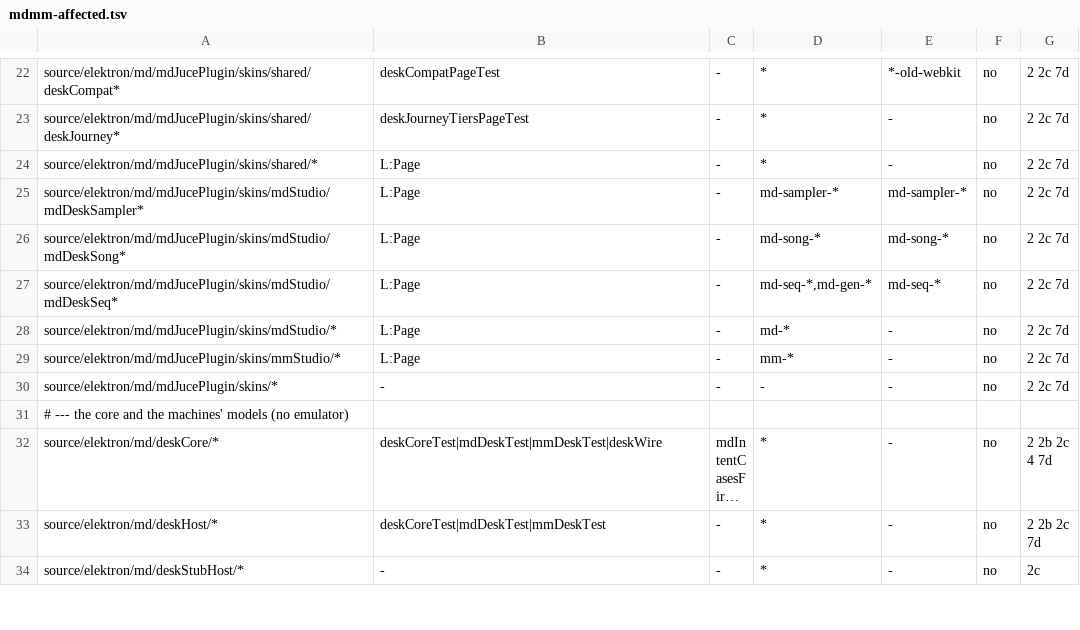
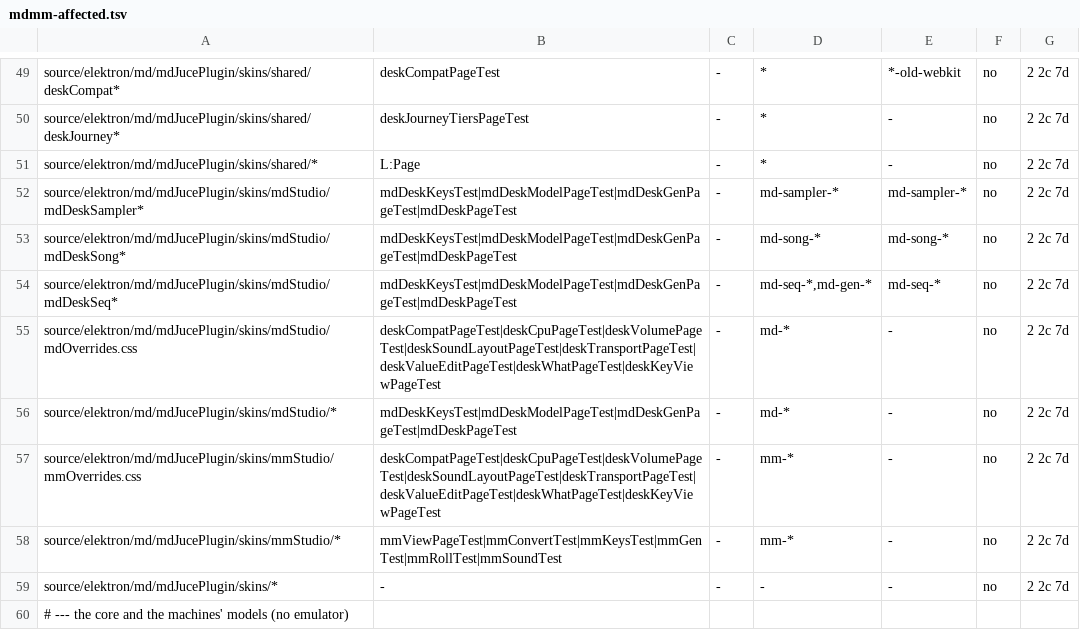
Before and after one commit to radekdymacz/mdmm, a TSV file: scripts/mdmm-affected.tsv, drawn as a sheet; only a part is shown, gaps mark what is left out; the shorter side is filled out with more unchanged rows; long unchanged cells end in …; the diff covers the shown part only.

Commit message:
Check selection: design sources (mm-mockup/src, mockup/index.html) run their page's tests and only their area's journeys; generated page files rely on the contract check; skin rows run the editor's own page tests; default tier leaves mdmmIdentityTest to --branch; map self-test covers it

```diff
--- a/scripts/mdmm-affected.tsv
+++ b/scripts/mdmm-affected.tsv
@@ -24,7 +51,9 @@ source/elektron/md/mdJucePlugin/skins/shared/deskJourney*	deskJourneyTiersPageTe
 source/elektron/md/mdJucePlugin/skins/shared/*	L:Page	-	*	-	no	2 2c 7d
-source/elektron/md/mdJucePlugin/skins/mdStudio/mdDeskSampler*	L:Page	-	md-sampler-*	md-sampler-*	no	2 2c 7d
-source/elektron/md/mdJucePlugin/skins/mdStudio/mdDeskSong*	L:Page	-	md-song-*	md-song-*	no	2 2c 7d
-source/elektron/md/mdJucePlugin/skins/mdStudio/mdDeskSeq*	L:Page	-	md-seq-*,md-gen-*	md-seq-*	no	2 2c 7d
-source/elektron/md/mdJucePlugin/skins/mdStudio/*	L:Page	-	md-*	-	no	2 2c 7d
-source/elektron/md/mdJucePlugin/skins/mmStudio/*	L:Page	-	mm-*	-	no	2 2c 7d
+source/elektron/md/mdJucePlugin/skins/mdStudio/mdDeskSampler*	mdDeskKeysTest|mdDeskModelPageTest|mdDeskGenPageTest|mdDeskPageTest	-	md-sampler-*	md-sampler-*	no	2 2c 7d
+source/elektron/md/mdJucePlugin/skins/mdStudio/mdDeskSong*	mdDeskKeysTest|mdDeskModelPageTest|mdDeskGenPageTest|mdDeskPageTest	-	md-song-*	md-song-*	no	2 2c 7d
+source/elektron/md/mdJucePlugin/skins/mdStudio/mdDeskSeq*	mdDeskKeysTest|mdDeskModelPageTest|mdDeskGenPageTest|mdDeskPageTest	-	md-seq-*,md-gen-*	md-seq-*	no	2 2c 7d
+source/elektron/md/mdJucePlugin/skins/mdStudio/mdOverrides.css	deskCompatPageTest|deskCpuPageTest|deskVolumePageTest|deskSoundLayoutPageTest|deskTransportPageTest|deskValueEditPageTest|deskWhatPageTest|deskKeyViewPageTest	-	md-*	-	no	2 2c 7d
+source/elektron/md/mdJucePlugin/skins/mdStudio/*	mdDeskKeysTest|mdDeskModelPageTest|mdDeskGenPageTest|mdDeskPageTest	-	md-*	-	no	2 2c 7d
+source/elektron/md/mdJucePlugin/skins/mmStudio/mmOverrides.css	deskCompatPageTest|deskCpuPageTest|deskVolumePageTest|deskSoundLayoutPageTest|deskTransportPageTest|deskValueEditPageTest|deskWhatPageTest|deskKeyViewPageTest	-	mm-*	-	no	2 2c 7d
+source/elektron/md/mdJucePlugin/skins/mmStudio/*	mmViewPageTest|mmConvertTest|mmKeysTest|mmGenTest|mmRollTest|mmSoundTest	-	mm-*	-	no	2 2c 7d
 source/elektron/md/mdJucePlugin/skins/*	-	-	-	-	no	2 2c 7d
```
Also changed, not shown: 27 added rows elsewhere in this file, 2 other files.
